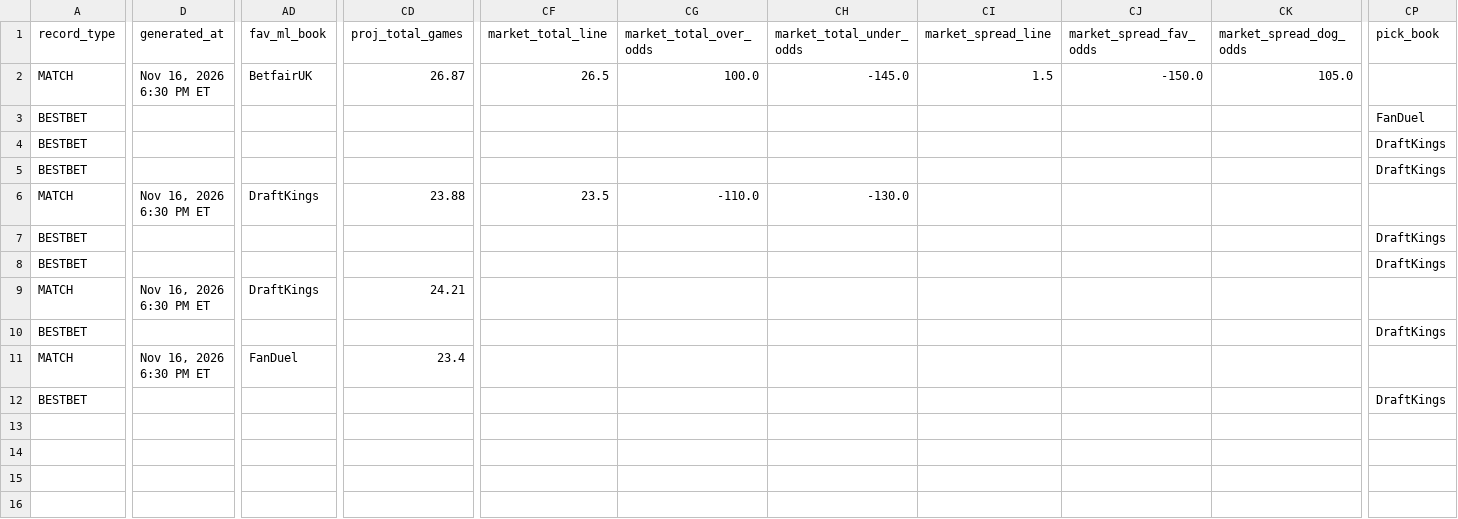
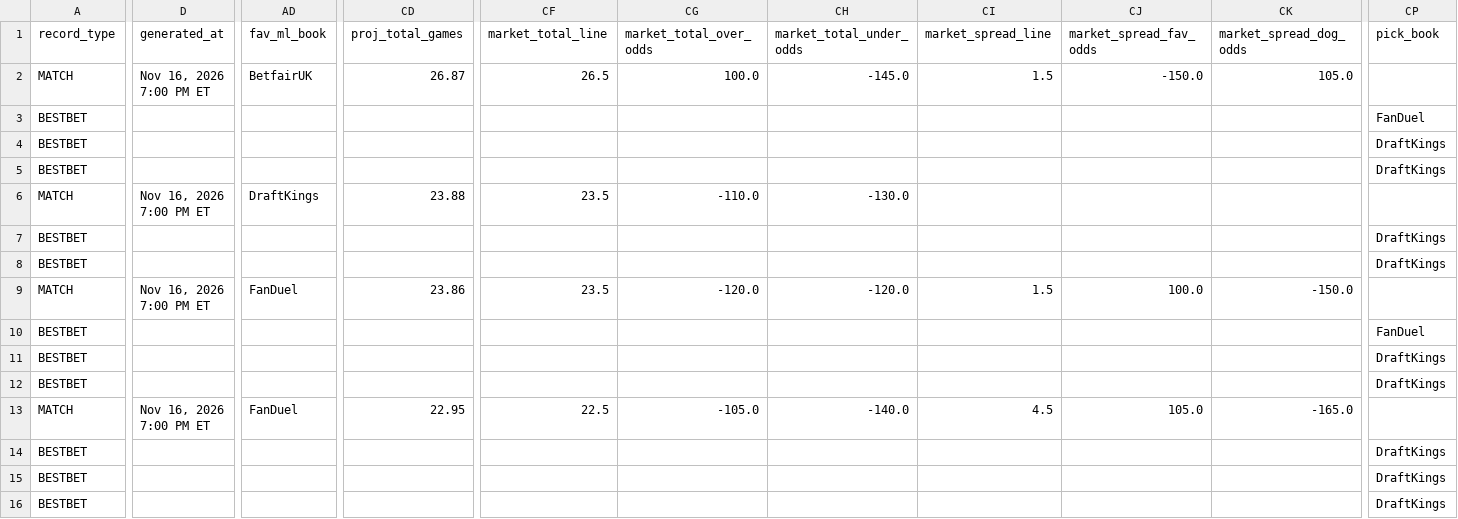
Before and after one commit to chrisgimino/tennismodel, a CSV file: slate_widget.csv, drawn as a sheet; only a part is shown, gaps mark what is left out; addresses are those after the commit; rows hold the shown columns only; the diff names each change by its address in the sheet, - before the commit and + after, or states it on an @@ line.

Commit message:
Update slate_widget.csv — 2026-11-16 19:00 ET

```diff
--- a/slate_widget.csv
+++ b/slate_widget.csv
-D2 (generated_at): Nov 16, 2026 6:30 PM ET
+D2 (generated_at): Nov 16, 2026 7:00 PM ET
-D6 (generated_at): Nov 16, 2026 6:30 PM ET
+D6 (generated_at): Nov 16, 2026 7:00 PM ET
-D9 (generated_at): Nov 16, 2026 6:30 PM ET
+D9 (generated_at): Nov 16, 2026 7:00 PM ET
-AD9 (fav_ml_book): DraftKings
+AD9 (fav_ml_book): FanDuel
-CD9 (proj_total_games): 24.21
+CD9 (proj_total_games): 23.86
-CF9 (market_total_line): (empty)
+CF9 (market_total_line): 23.5
-CG9 (market_total_over_odds): (empty)
+CG9 (market_total_over_odds): -120.0
-CH9 (market_total_under_odds): (empty)
+CH9 (market_total_under_odds): -120.0
-CI9 (market_spread_line): (empty)
+CI9 (market_spread_line): 1.5
-CJ9 (market_spread_fav_odds): (empty)
+CJ9 (market_spread_fav_odds): 100.0
-CK9 (market_spread_dog_odds): (empty)
+CK9 (market_spread_dog_odds): -150.0
-CP10 (pick_book): DraftKings
+CP10 (pick_book): FanDuel
+row 11: BESTBET |  |  |  |  |  |  |  |  |  | DraftKings
+row 12: BESTBET |  |  |  |  |  |  |  |  |  | DraftKings
-D13 (generated_at): Nov 16, 2026 6:30 PM ET
+D13 (generated_at): Nov 16, 2026 7:00 PM ET
-CD13 (proj_total_games): 23.4
+CD13 (proj_total_games): 22.95
-CF13 (market_total_line): (empty)
+CF13 (market_total_line): 22.5
-CG13 (market_total_over_odds): (empty)
+CG13 (market_total_over_odds): -105.0
-CH13 (market_total_under_odds): (empty)
+CH13 (market_total_under_odds): -140.0
-CI13 (market_spread_line): (empty)
+CI13 (market_spread_line): 4.5
-CJ13 (market_spread_fav_odds): (empty)
+CJ13 (market_spread_fav_odds): 105.0
-CK13 (market_spread_dog_odds): (empty)
+CK13 (market_spread_dog_odds): -165.0
+row 15: BESTBET |  |  |  |  |  |  |  |  |  | DraftKings
+row 16: BESTBET |  |  |  |  |  |  |  |  |  | DraftKings
```
